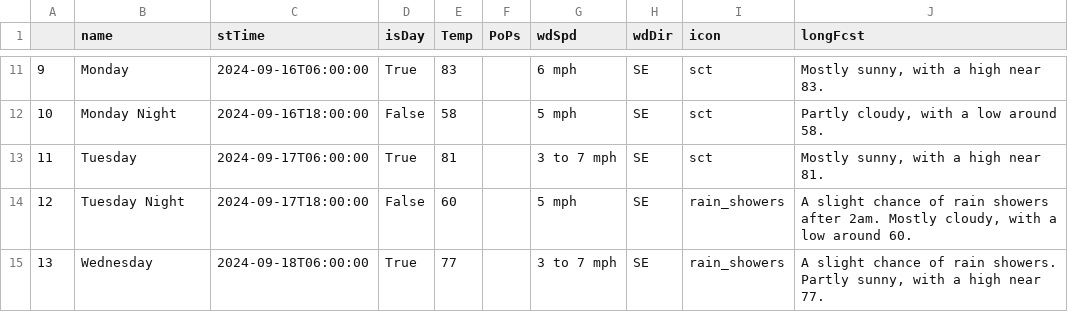
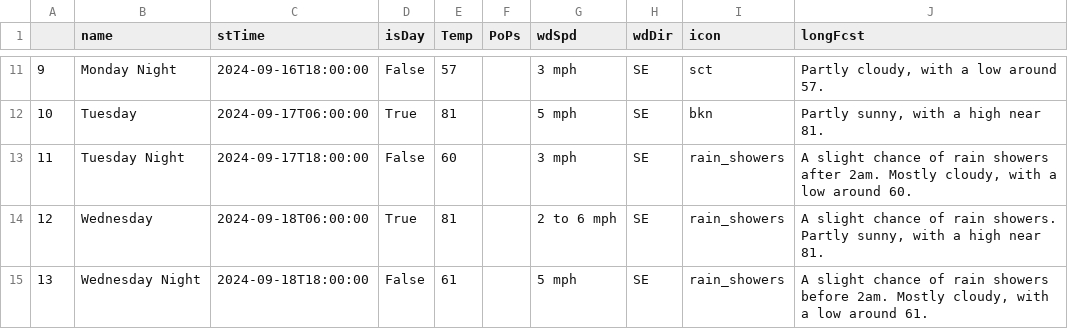
Before and after one commit to avinasharavind/weather-dashboard, a CSV file: static/files/dayData.csv, drawn as a sheet; only a part is shown, gaps mark what is left out; the diff covers the shown part only.

```diff
--- a/static/files/dayData.csv
+++ b/static/files/dayData.csv
@@ -11,5 +11,5 @@
-9,Monday,2024-09-16T06:00:00,True,83,,6 mph,SE,sct,"Mostly sunny, with a high near 83."
-10,Monday Night,2024-09-16T18:00:00,False,58,,5 mph,SE,sct,"Partly cloudy, with a low around 58."
-11,Tuesday,2024-09-17T06:00:00,True,81,,3 to 7 mph,SE,sct,"Mostly sunny, with a high near 81."
-12,Tuesday Night,2024-09-17T18:00:00,False,60,,5 mph,SE,rain_showers,"A slight chance of rain showers after 2am. Mostly cloudy, with a low around 60."
-13,Wednesday,2024-09-18T06:00:00,True,77,,3 to 7 mph,SE,rain_showers,"A slight chance of rain showers. Partly sunny, with a high near 77."
+9,Monday Night,2024-09-16T18:00:00,False,57,,3 mph,SE,sct,"Partly cloudy, with a low around 57."
+10,Tuesday,2024-09-17T06:00:00,True,81,,5 mph,SE,bkn,"Partly sunny, with a high near 81."
+11,Tuesday Night,2024-09-17T18:00:00,False,60,,3 mph,SE,rain_showers,"A slight chance of rain showers after 2am. Mostly cloudy, with a low around 60."
+12,Wednesday,2024-09-18T06:00:00,True,81,,2 to 6 mph,SE,rain_showers,"A slight chance of rain showers. Partly sunny, with a high near 81."
+13,Wednesday Night,2024-09-18T18:00:00,False,61,,5 mph,SE,rain_showers,"A slight chance of rain showers before 2am. Mostly cloudy, with a low around 61."
```
Also changed, not shown: 61 edited cells elsewhere in this file, static/files/hourData.csv, 6 other files.
